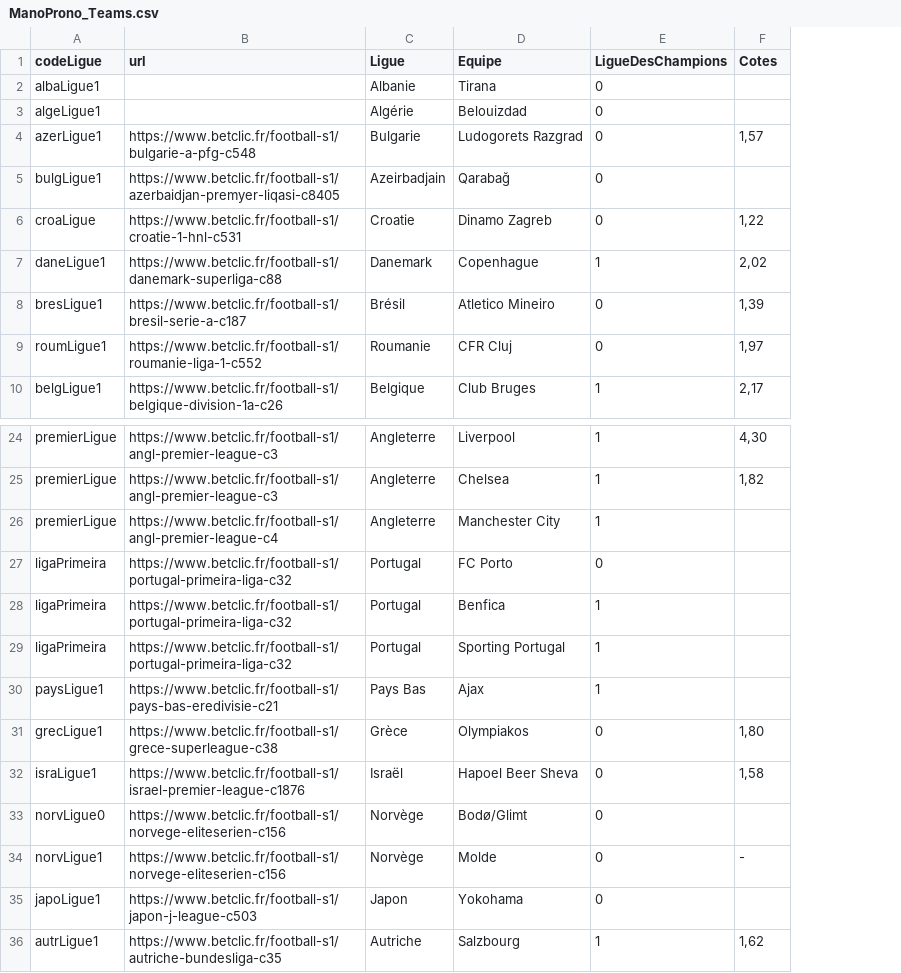
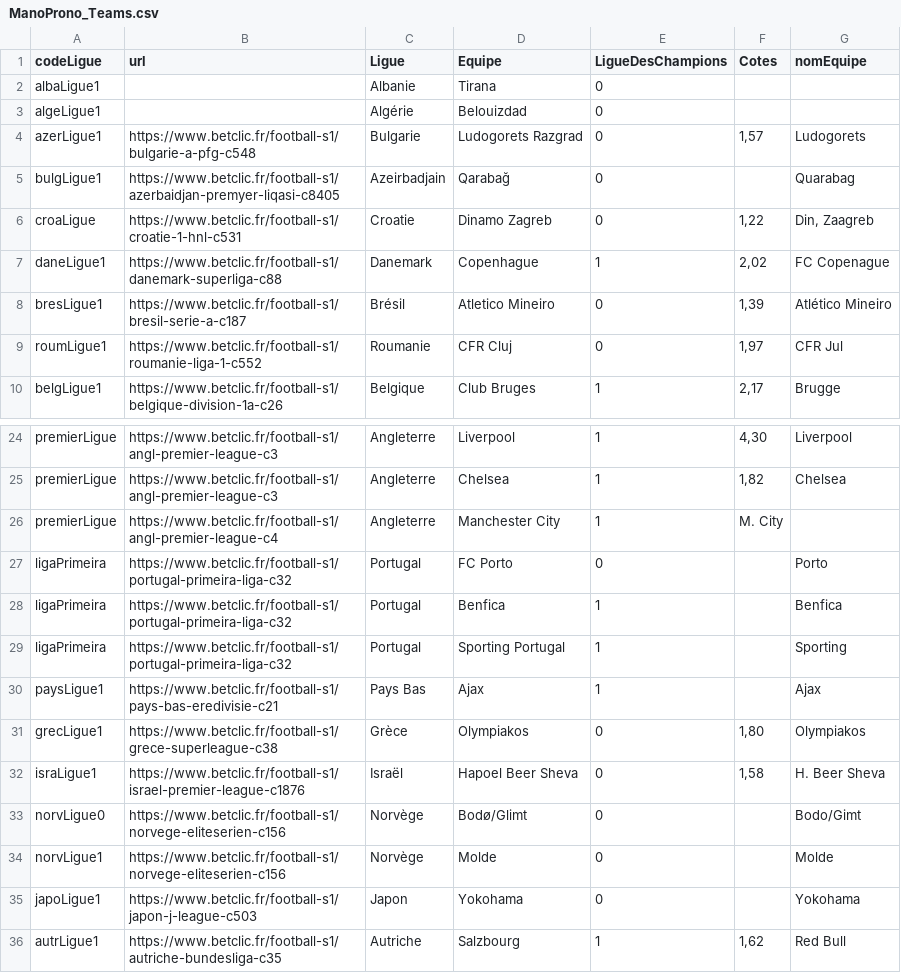
Before and after one commit to Xolwinter/ManoAPI, a CSV file: ManoScraping/ManoProno_Teams.csv, drawn as a sheet; only a part is shown, gaps mark what is left out; the diff names each change by its address in the sheet, - before the commit and + after, or states it on an @@ line.

Commit message:
CSV upate

```diff
--- a/ManoScraping/ManoProno_Teams.csv
+++ b/ManoScraping/ManoProno_Teams.csv
+column G (nomEquipe), rows 4-10: Ludogorets | Quarabag | Din, Zaagreb | FC Copenague | Atlético Mineiro | CFR Jul | Brugge; rows 24-36: Liverpool | Chelsea |  | Porto | Benfica | Sporting | Ajax | Olympiakos | H. Beer Sheva | Bodo/Gimt | Molde | Yokohama | Red Bull
-F26 (Cotes): (empty)
+F26 (Cotes): M. City
-F34 (Cotes): -
+F34 (Cotes): (empty)
```
